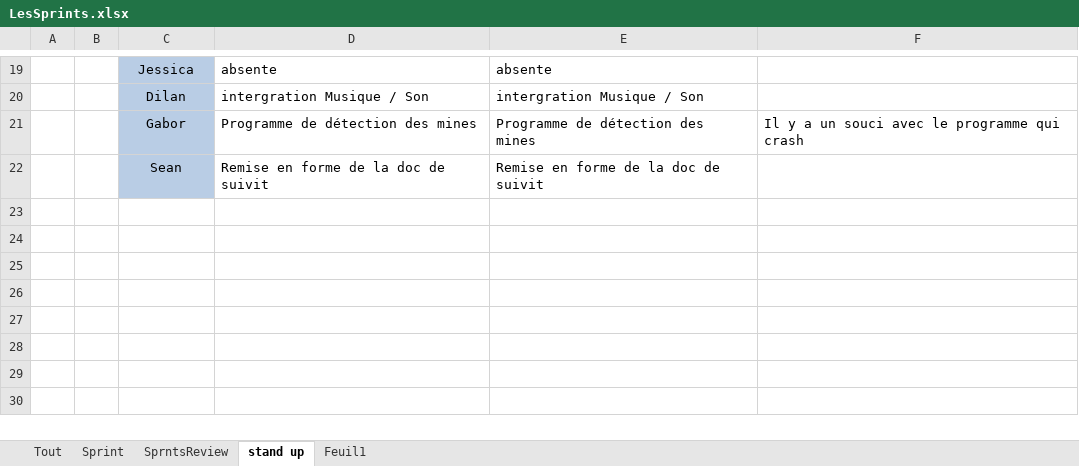
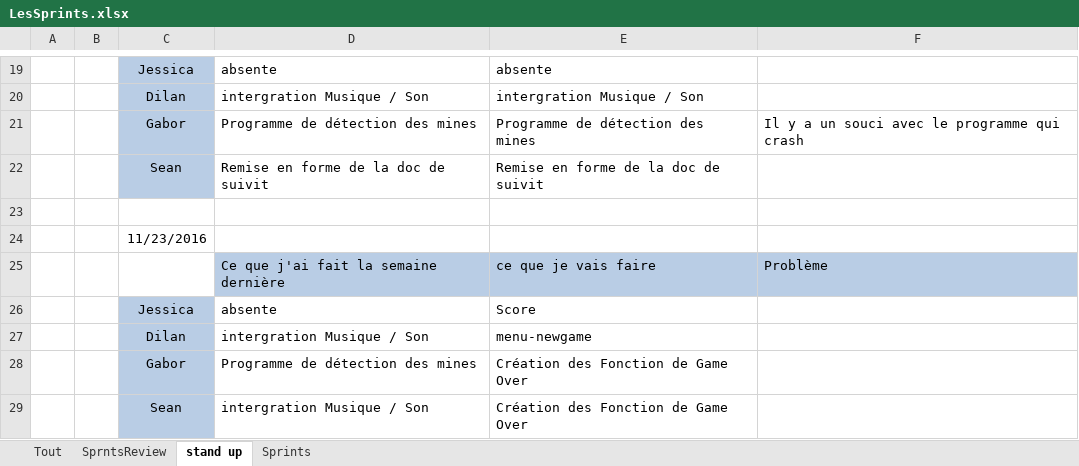
Before and after one commit to Nalid/Demineur, an Excel workbook: Doc_SCRUM/LesSprints.xlsx, sheet stand up, drawn as a sheet; only a part is shown, gaps mark what is left out; values as stored, in another font and other column widths than the file's, no borders; the diff names each change by its address in the sheet, - before the commit and + after, or states it on an @@ line.

Commit message:
update sprint

```diff
--- a/Doc_SCRUM/LesSprints.xlsx (sheet stand up)
+++ b/Doc_SCRUM/LesSprints.xlsx (sheet stand up)
-sheet tab: Feuil1
+sheet tab: Sprints
@@ sheet tab hidden: Sprint @@
+row 23: (empty)
+row 24:  |  | 11/23/2016
+row 25:  |  |  | Ce que j'ai fait la semaine dernière | ce que je vais faire | Problème
+row 26:  |  | Jessica | absente | Score
+row 27:  |  | Dilan | intergration Musique / Son | menu-newgame
+row 28:  |  | Gabor | Programme de détection des mines | Création des Fonction de Game Over
+row 29:  |  | Sean | intergration Musique / Son | Création des Fonction de Game Over
```
Also changed, not shown: sheet Tout, sheet Sprints.
